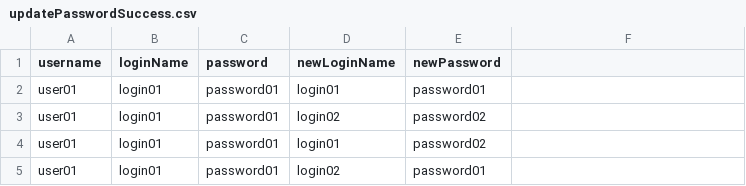
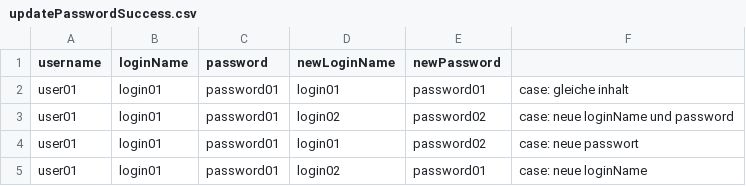
Before and after one commit to bp-group-60/Hybrider-Passwortmanager, a CSV file: app/src/androidTest/resources/Password/updatePasswordSuccess.csv, drawn as a sheet.

Commit message:
Alte Tests verbessert. Tests für InterfaceWebsite komplett

```diff
--- a/app/src/androidTest/resources/Password/updatePasswordSuccess.csv
+++ b/app/src/androidTest/resources/Password/updatePasswordSuccess.csv
@@ -1,5 +1,5 @@
 username,loginName,password,newLoginName,newPassword
-user01,login01,password01,login01,password01
-user01,login01,password01,login02,password02
-user01,login01,password01,login01,password02
-user01,login01,password01,login02,password01
+user01,login01,password01,login01,password01,       case: gleiche inhalt
+user01,login01,password01,login02,password02,       case: neue loginName und password
+user01,login01,password01,login01,password02,       case: neue passwort
+user01,login01,password01,login02,password01,       case: neue loginName
```
Also changed, not shown: app/src/androidTest/resources/Password/getLoginNameFailure.csv, app/src/androidTest/resources/Password/getPasswordFailure.csv, 15 other files.
